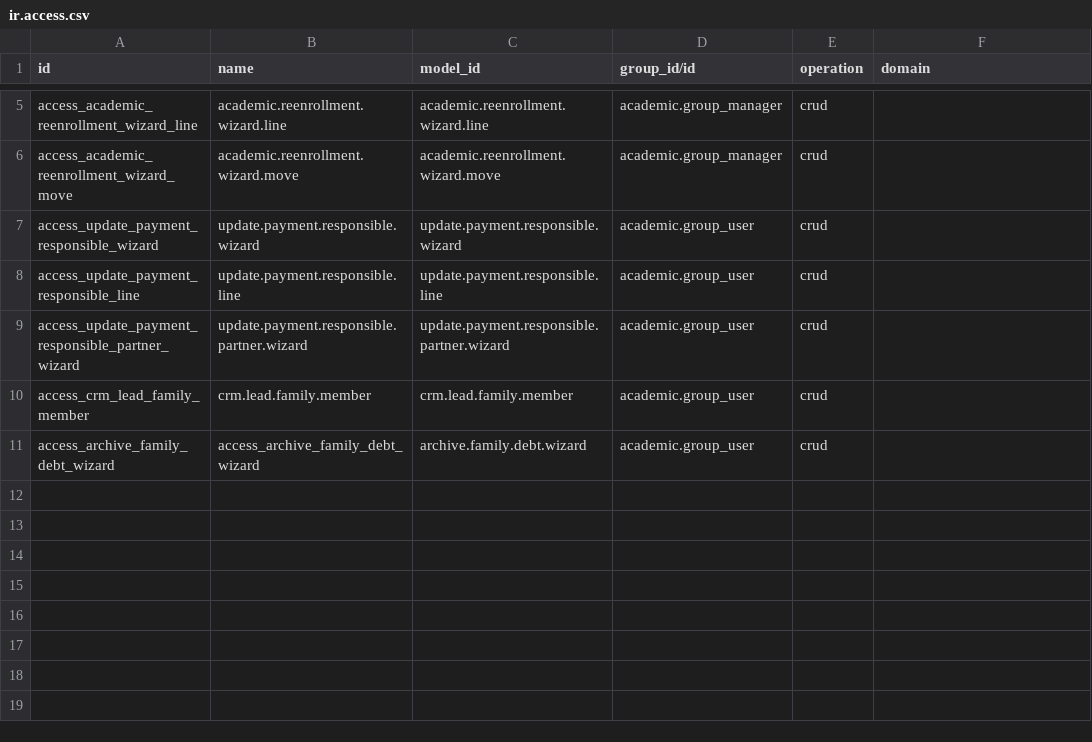
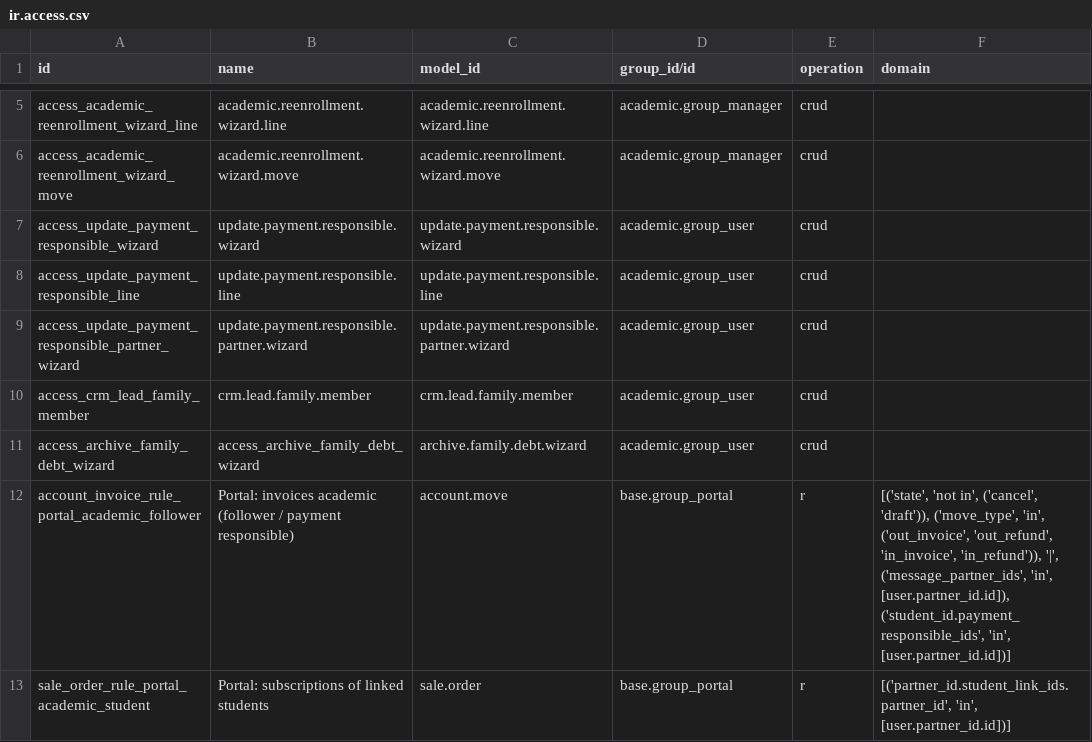
Before and after one commit to ingadhoc/odoo-academic, a CSV file: academic_sale_subscription/security/ir.access.csv, drawn as a sheet; only a part is shown, gaps mark what is left out.

Commit message:
[MIG] academic_sale_subscription: adapt to the 20.0 API
- ir.config_parameter.get_param is gone: get_str(key) or default keeps the 19
  behaviour, where an empty stored value also fell back to the default.
- content_disposition moved from odoo.http to odoo.http.stream, as portal does.
- account.chart.template._get_demo_data and _post_load_demo_data no longer take
  a company, so skipping the academic company moves to _install_demo, which is
  where both ran. _get_demo_data_move is dropped: it keyed the invoices without
  company_xmlid, so the guards never matched, and l10n_ar already sets those
  four document numbers.
- mail.thread._notify_by_email_render_layout and _message_post_after_hook lost
  msg_vals, and crm.lead._create_customer lost with_parent.
- sale.order.action_update_prices is gone. The subscription price update hooks
  _recompute_prices now, the same move sale_subscription_ux made.
- product.pricelist.item._compute_price takes date and currency as keywords.
- ir.actions.report.report_file was removed; the report is located by name.
- The crm.lead Contacts page is gone: the address and lang_id live in the Extra
  Info page, and street lost its id.
- account.portal_my_details wraps the electronic formats in a div.
- The portal home card is a portal.entry record: the portal_client_category div
  no longer exists, and counters come from _prepare_portal_counter_values.
- The two portal ir.rule records that upgrade_code discarded come back as
  ir.access rows, so a payment responsible keeps seeing the student's invoices
  and subscriptions.
- t-esc renders nothing on the server, and a name Char now copies with a
  " (copy)" suffix unless copy is declared.
- The module reaches sale_subscription, so the licence has to be LGPL-3.

Part-of: ingadhoc/odoo-academic#474
Signed-off-by: Guido Galetto <gal@adhoc.inc>

```diff
--- a/academic_sale_subscription/security/ir.access.csv
+++ b/academic_sale_subscription/security/ir.access.csv
@@ -11 +11,3 @@ access_crm_lead_family_member,crm.lead.family.member,crm.lead.family.member,acad
 access_archive_family_debt_wizard,access_archive_family_debt_wizard,archive.family.debt.wizard,academic.group_user,crud,
+account_invoice_rule_portal_academic_follower,Portal: invoices academic (follower / payment responsible),account.move,base.group_portal,r,"[('state', 'not in', ('cancel', 'draft')), ('move_type', 'in', ('out_invoice', 'out_refund', 'in_invoice', 'in_refund')), '|', ('message_partner_ids', 'in', [user.partner_id.id]), ('student_id.payment_responsible_ids', 'in', [user.partner_id.id])]"
+sale_order_rule_portal_academic_student,Portal: subscriptions of linked students,sale.order,base.group_portal,r,"[('partner_id.student_link_ids.partner_id', 'in', [user.partner_id.id])]"
```
Also changed, not shown: 15 other files.
